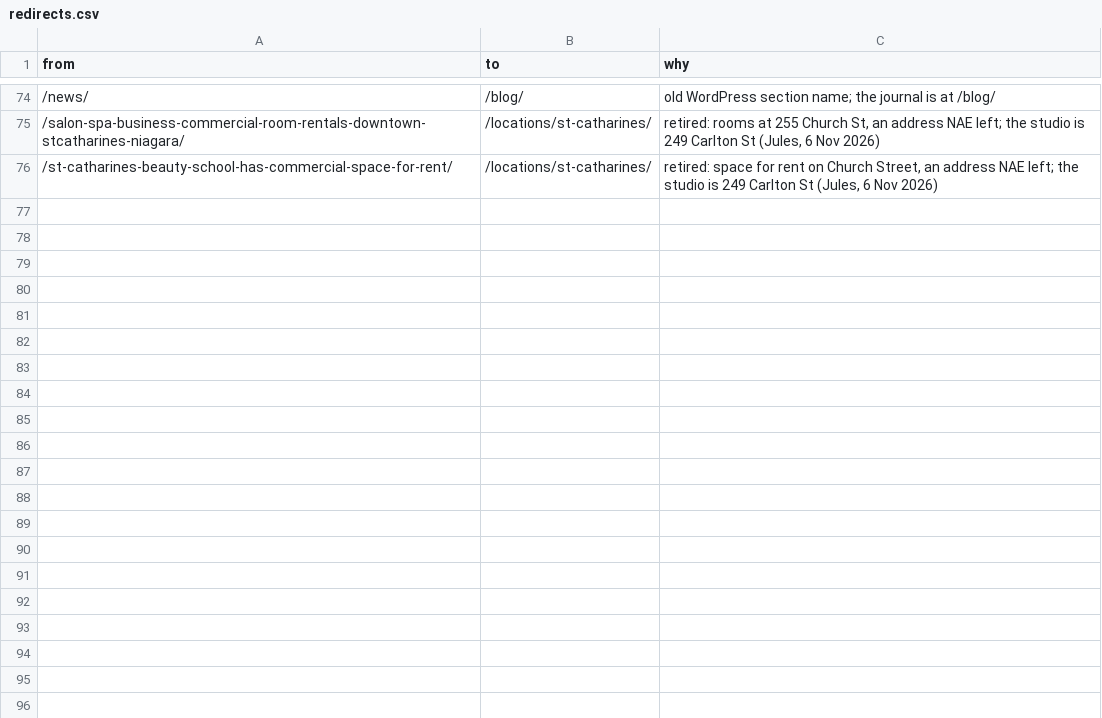
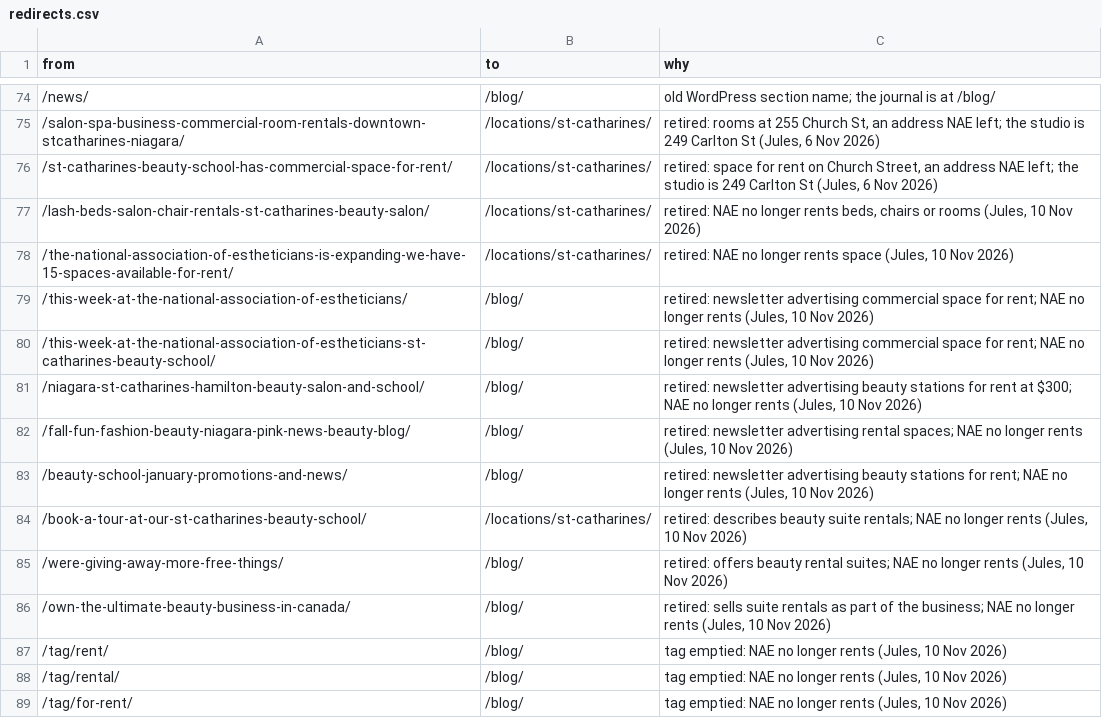
Before and after one commit to juliadascout/nae-site, a CSV file: content/redirects.csv, drawn as a sheet; only a part is shown, gaps mark what is left out; the diff names each change by its address in the sheet, - before the commit and + after, or states it on an @@ line.

```diff
--- a/content/redirects.csv
+++ b/content/redirects.csv
+row 77: /lash-beds-salon-chair-rentals-st-catharines-beauty-salon/ | /locations/st-catharines/ | retired: NAE no longer rents beds, chairs or rooms (Jules, 10 Nov 2026)
+row 78: /the-national-association-of-estheticians-is-expanding-we-have-15-spaces-available-for-rent/ | /locations/st-catharines/ | retired: NAE no longer rents space (Jules, 10 Nov 2026)
+row 79: /this-week-at-the-national-association-of-estheticians/ | /blog/ | retired: newsletter advertising commercial space for rent; NAE no longer rents (Jules, 10 Nov 2026)
+row 80: /this-week-at-the-national-association-of-estheticians-st-catharines-beauty-school/ | /blog/ | retired: newsletter advertising commercial space for rent; NAE no longer rents (Jules, 10 Nov 2026)
+row 81: /niagara-st-catharines-hamilton-beauty-salon-and-school/ | /blog/ | retired: newsletter advertising beauty stations for rent at $300; NAE no longer rents (Jules, 10 Nov 2026)
+row 82: /fall-fun-fashion-beauty-niagara-pink-news-beauty-blog/ | /blog/ | retired: newsletter advertising rental spaces; NAE no longer rents (Jules, 10 Nov 2026)
+row 83: /beauty-school-january-promotions-and-news/ | /blog/ | retired: newsletter advertising beauty stations for rent; NAE no longer rents (Jules, 10 Nov 2026)
+row 84: /book-a-tour-at-our-st-catharines-beauty-school/ | /locations/st-catharines/ | retired: describes beauty suite rentals; NAE no longer rents (Jules, 10 Nov 2026)
+row 85: /were-giving-away-more-free-things/ | /blog/ | retired: offers beauty rental suites; NAE no longer rents (Jules, 10 Nov 2026)
+row 86: /own-the-ultimate-beauty-business-in-canada/ | /blog/ | retired: sells suite rentals as part of the business; NAE no longer rents (Jules, 10 Nov 2026)
+row 87: /tag/rent/ | /blog/ | tag emptied: NAE no longer rents (Jules, 10 Nov 2026)
+row 88: /tag/rental/ | /blog/ | tag emptied: NAE no longer rents (Jules, 10 Nov 2026)
+row 89: /tag/for-rent/ | /blog/ | tag emptied: NAE no longer rents (Jules, 10 Nov 2026)
```
Also changed, not shown: 37 other files.
